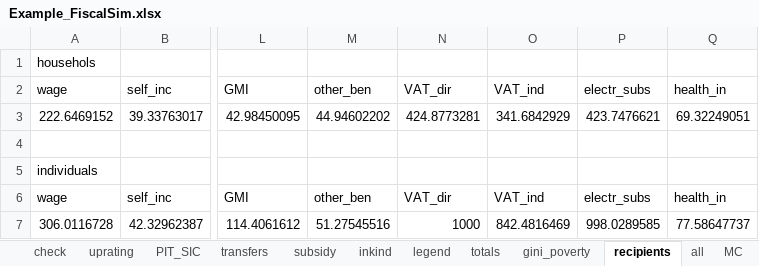
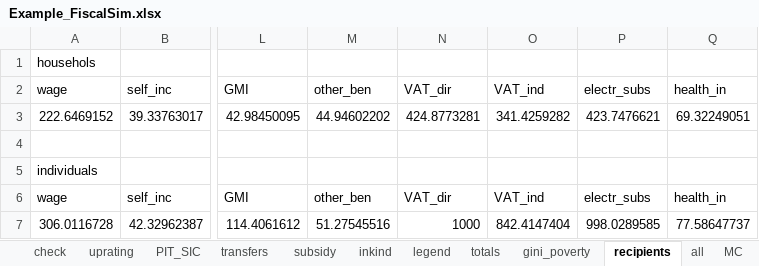
Before and after one commit to wbEPL/Example_FiscalSim, an Excel workbook: 03.Tool/Example_FiscalSim.xlsx, sheet recipients, drawn as a sheet; only a part is shown, gaps mark what is left out; values as stored, in another font and other column widths than the file's, no borders; the diff names each change by its address in the sheet, - before the commit and + after, or states it on an @@ line.

```diff
--- a/03.Tool/Example_FiscalSim.xlsx (sheet recipients)
+++ b/03.Tool/Example_FiscalSim.xlsx (sheet recipients)
-O3: 341.6842929
+O3: 341.4259282
-O7: 842.4816469
+O7: 842.4147404
```
Also changed, not shown: charts or pictures, 3 other files.
